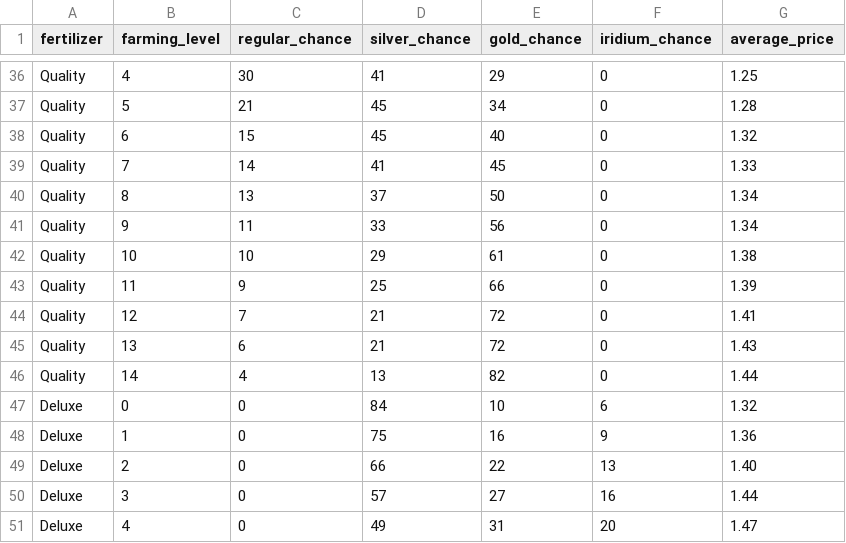
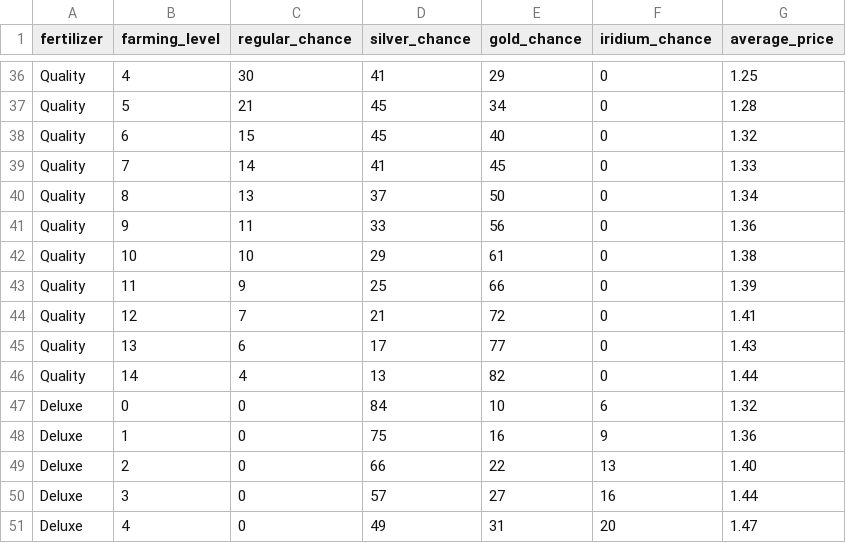
Before and after one commit to Lays1206/Crop-Profitability-Calculator, a CSV file: backend/api/data/fertilizer_quality.csv, drawn as a sheet; only a part is shown, gaps mark what is left out.

Commit message:
fix: minor typo fixes in CSVs

```diff
--- a/backend/api/data/fertilizer_quality.csv
+++ b/backend/api/data/fertilizer_quality.csv
@@ -40,3 +40,3 @@ Quality,7,14,41,45,0,1.33
 Quality,8,13,37,50,0,1.34
-Quality,9,11,33,56,0,1.34
+Quality,9,11,33,56,0,1.36
 Quality,10,10,29,61,0,1.38
@@ -44,3 +44,3 @@ Quality,11,9,25,66,0,1.39
 Quality,12,7,21,72,0,1.41
-Quality,13,6,21,72,0,1.43
+Quality,13,6,17,77,0,1.43
 Quality,14,4,13,82,0,1.44
```
Also changed, not shown: 1 other file.
